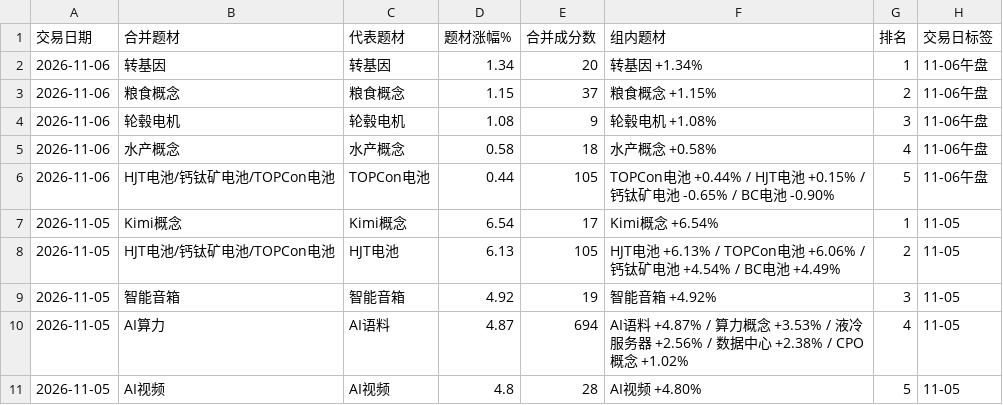
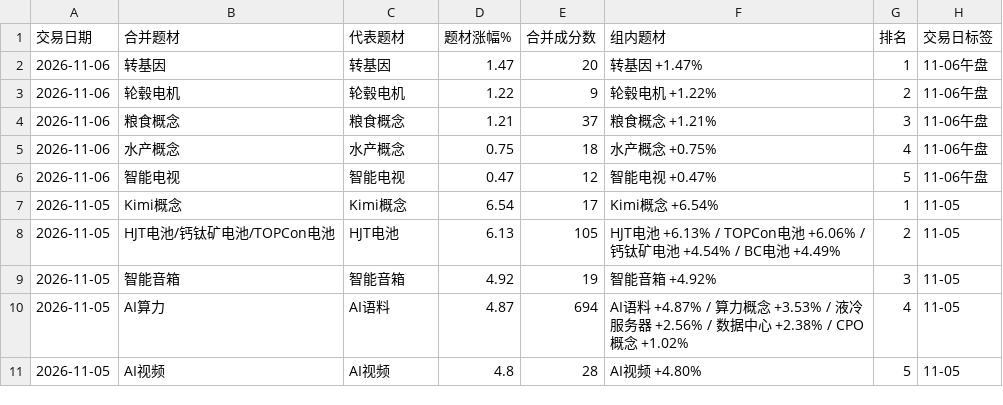
Before and after one commit to nancybhc/a-share-blast-lab, a CSV file: data/full_market/theme_strength_daily_top.csv, drawn as a sheet; only a part is shown.

```diff
--- a/data/full_market/theme_strength_daily_top.csv
+++ b/data/full_market/theme_strength_daily_top.csv
@@ -1,7 +1,7 @@
 交易日期,合并题材,代表题材,题材涨幅%,合并成分数,组内题材,排名,交易日标签
-2026-11-06,转基因,转基因,1.34,20,转基因 +1.34%,1,11-06午盘
-2026-11-06,粮食概念,粮食概念,1.15,37,粮食概念 +1.15%,2,11-06午盘
-2026-11-06,轮毂电机,轮毂电机,1.08,9,轮毂电机 +1.08%,3,11-06午盘
-2026-11-06,水产概念,水产概念,0.58,18,水产概念 +0.58%,4,11-06午盘
-2026-11-06,HJT电池/钙钛矿电池/TOPCon电池,TOPCon电池,0.44,105,TOPCon电池 +0.44% / HJT电池 +0.15% / 钙钛矿电池 -0.65% / BC电池 -0.90%,5,11-06午盘
+2026-11-06,转基因,转基因,1.47,20,转基因 +1.47%,1,11-06午盘
+2026-11-06,轮毂电机,轮毂电机,1.22,9,轮毂电机 +1.22%,2,11-06午盘
+2026-11-06,粮食概念,粮食概念,1.21,37,粮食概念 +1.21%,3,11-06午盘
+2026-11-06,水产概念,水产概念,0.75,18,水产概念 +0.75%,4,11-06午盘
+2026-11-06,智能电视,智能电视,0.47,12,智能电视 +0.47%,5,11-06午盘
 2026-11-05,Kimi概念,Kimi概念,6.54,17,Kimi概念 +6.54%,1,11-05
```
Also changed, not shown: data/full_market/theme_strength_daily_detail.csv, 2 other files.
